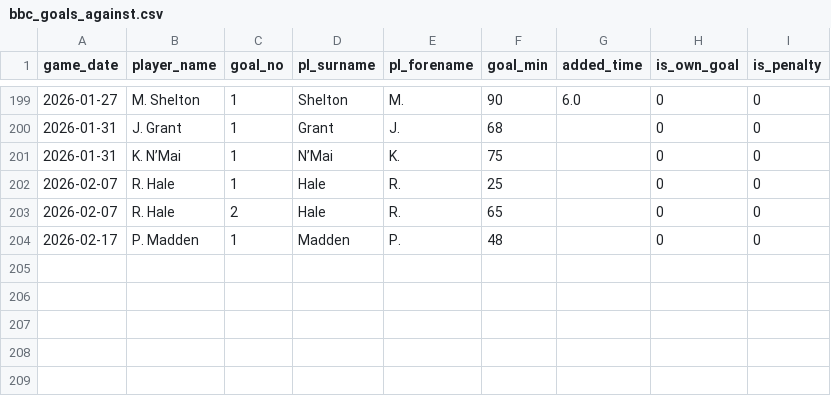
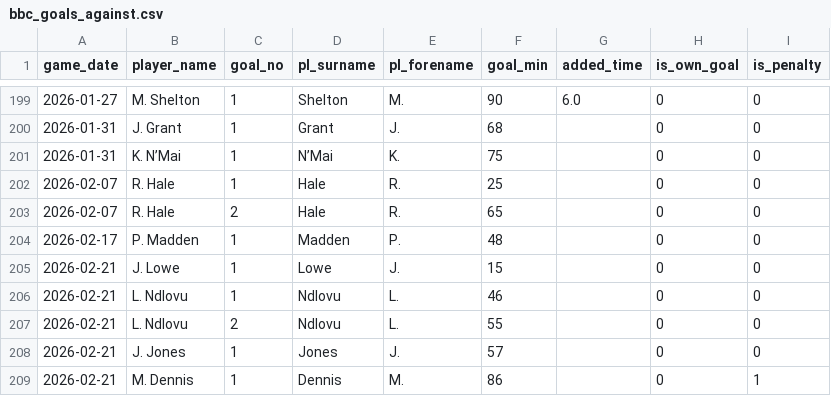
Before and after one commit to petebrown/data-updater, a CSV file: data/bbc_goals_against.csv, drawn as a sheet; only a part is shown, gaps mark what is left out.

```diff
--- a/data/bbc_goals_against.csv
+++ b/data/bbc_goals_against.csv
@@ -204 +204,6 @@ game_date,player_name,goal_no,pl_surname,pl_forename,goal_min,added_time,is_own_
 2026-02-17,P. Madden,1,Madden,P.,48,,0,0
+2026-02-21,J. Lowe,1,Lowe,J.,15,,0,0
+2026-02-21,L. Ndlovu,1,Ndlovu,L.,46,,0,0
+2026-02-21,L. Ndlovu,2,Ndlovu,L.,55,,0,0
+2026-02-21,J. Jones,1,Jones,J.,57,,0,0
+2026-02-21,M. Dennis,1,Dennis,M.,86,,0,1
```
Also changed, not shown: data/bbc_opposition_managers.csv, data/results.csv, 4 other files.
